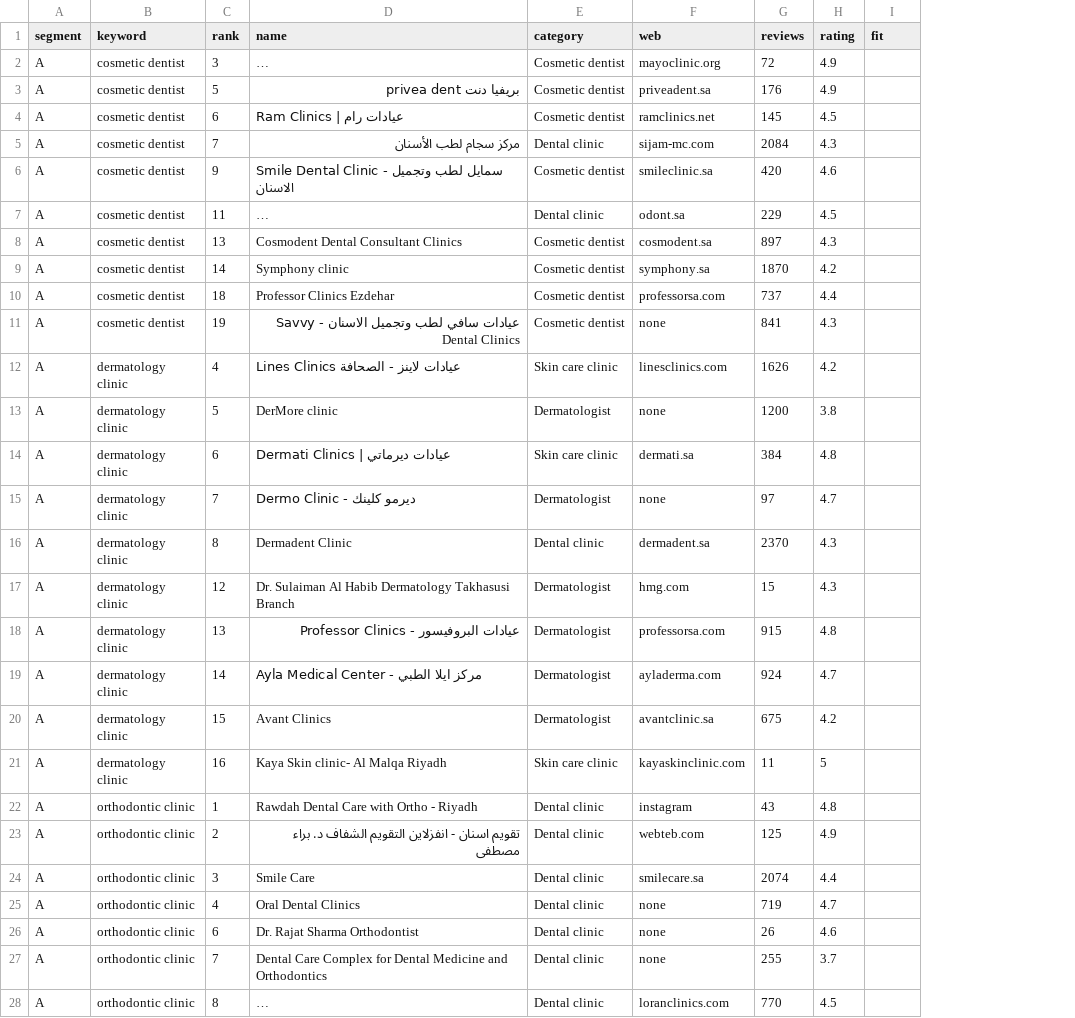
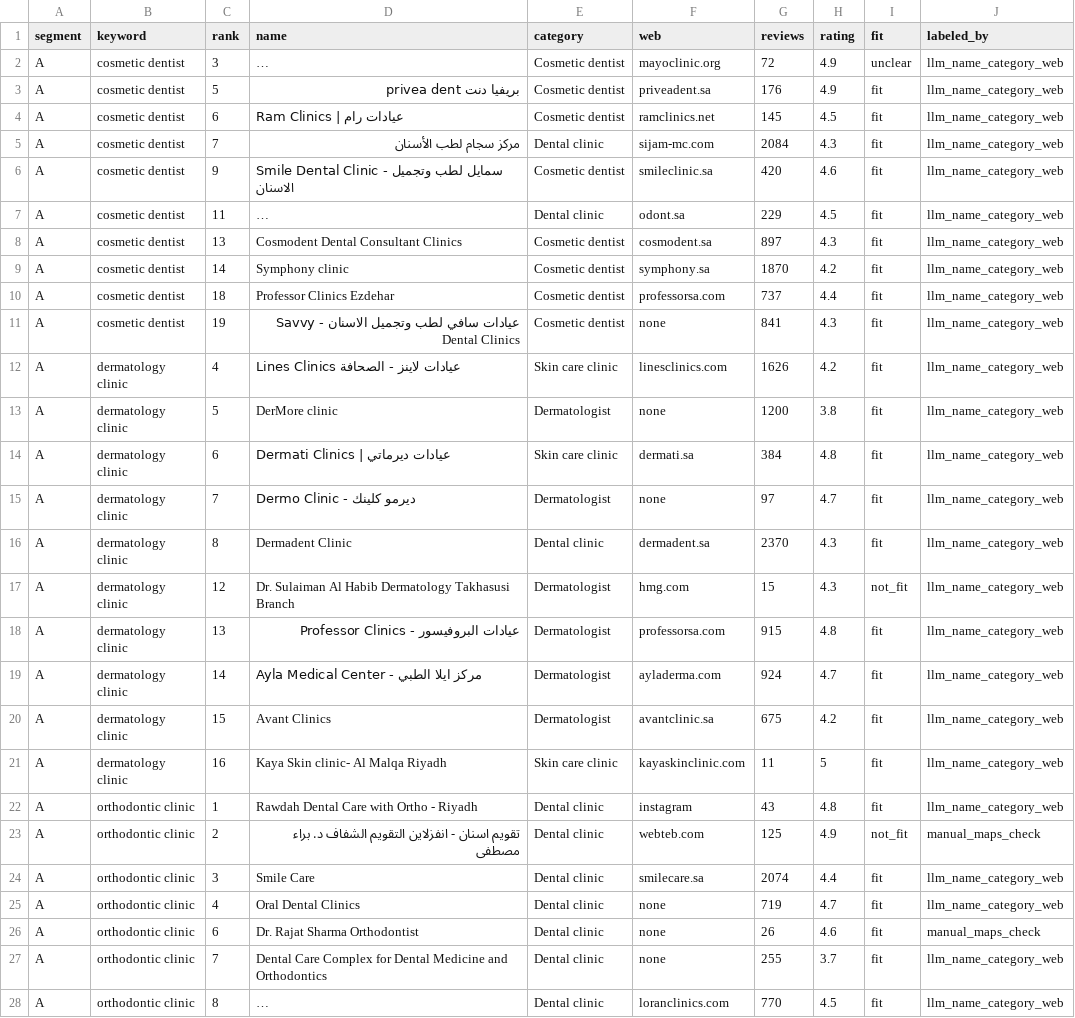
Before and after one commit to VladList/ksa-sme-pipeline, a CSV file: data/samples/google_maps__keyword_probe_A_circle__labeling.csv, drawn as a sheet; only a part is shown; long unchanged cells end in …; the diff covers the shown part only; the diff names each change by its address in the sheet, - before the commit and + after, or states it on an @@ line.

```diff
--- a/data/samples/google_maps__keyword_probe_A_circle__labeling.csv
+++ b/data/samples/google_maps__keyword_probe_A_circle__labeling.csv
+column J (labeled_by), rows 2-28: llm_name_category_web | llm_name_category_web | llm_name_category_web | llm_name_category_web | llm_name_category_web | llm_name_category_web | llm_name_category_web | llm_name_category_web | llm_name_category_web | llm_name_category_web | llm_name_category_web | llm_name_category_web | llm_name_category_web | llm_name_category_web | llm_name_category_web | llm_name_category_web | llm_name_category_web | llm_name_category_web | llm_name_category_web | llm_name_category_web | llm_name_category_web | manual_maps_check | llm_name_category_web | llm_name_category_web | manual_maps_check | llm_name_category_web | llm_name_category_web
-I2 (fit): (empty)
+I2 (fit): unclear
-I3:I16 (fit): (empty)
+I3:I16 (fit): fit
-I17 (fit): (empty)
+I17 (fit): not_fit
-I18:I22 (fit): (empty)
+I18:I22 (fit): fit
-I23 (fit): (empty)
+I23 (fit): not_fit
-I24:I28 (fit): (empty)
+I24:I28 (fit): fit
```
Also changed, not shown: 53 edited cells elsewhere in this file, data/keyword_check.csv, data/runs.csv, 2 other files.
